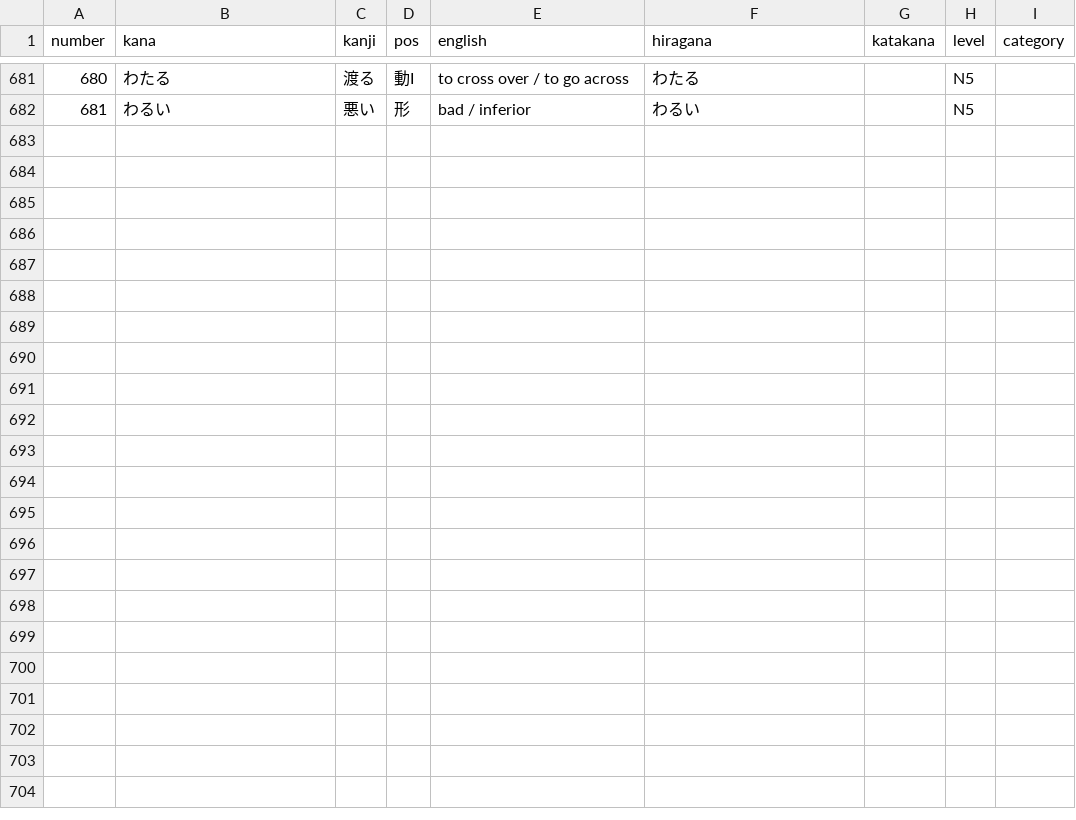
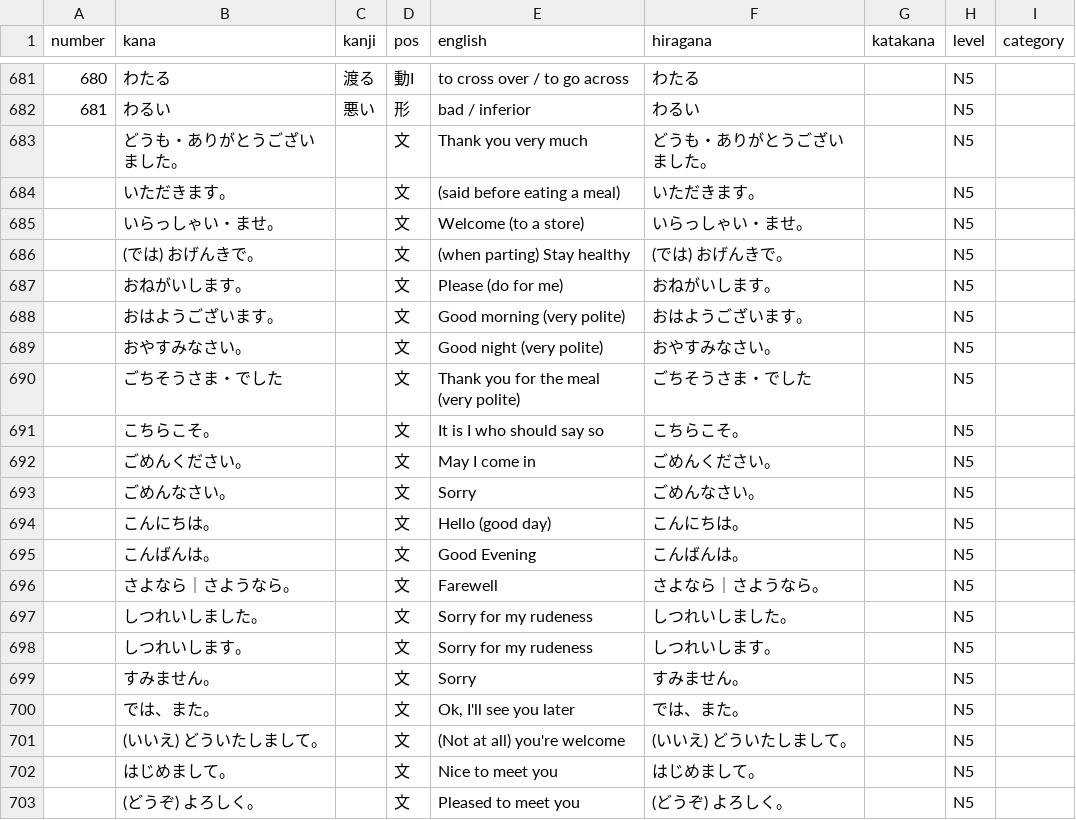
Before and after one commit to rhasqx/kihon, a CSV file: lib/seeds/JLPT-N5-groups.csv, drawn as a sheet; only a part is shown, gaps mark what is left out; the diff names each change by its address in the sheet, - before the commit and + after, or states it on an @@ line.

Commit message:
Add expressions to JLPT N5 list

```diff
--- a/lib/seeds/JLPT-N5-groups.csv
+++ b/lib/seeds/JLPT-N5-groups.csv
+row 683:  | どうも・ありがとうございました。 |  | 文 | Thank you very much | どうも・ありがとうございました。 |  | N5
+row 684:  | いただきます。 |  | 文 | (said before eating a meal) | いただきます。 |  | N5
+row 685:  | いらっしゃい・ませ。 |  | 文 | Welcome (to a store) | いらっしゃい・ませ。 |  | N5
+row 686:  | (では) おげんきで。 |  | 文 | (when parting) Stay healthy | (では) おげんきで。 |  | N5
+row 687:  | おねがいします。 |  | 文 | Please (do for me) | おねがいします。 |  | N5
+row 688:  | おはようございます。 |  | 文 | Good morning (very polite) | おはようございます。 |  | N5
+row 689:  | おやすみなさい。 |  | 文 | Good night (very polite) | おやすみなさい。 |  | N5
+row 690:  | ごちそうさま・でした |  | 文 | Thank you for the meal (very polite) | ごちそうさま・でした |  | N5
+row 691:  | こちらこそ。 |  | 文 | It is I who should say so | こちらこそ。 |  | N5
+row 692:  | ごめんください。 |  | 文 | May I come in | ごめんください。 |  | N5
+row 693:  | ごめんなさい。 |  | 文 | Sorry | ごめんなさい。 |  | N5
+row 694:  | こんにちは。 |  | 文 | Hello (good day) | こんにちは。 |  | N5
+row 695:  | こんばんは。 |  | 文 | Good Evening | こんばんは。 |  | N5
+row 696:  | さよなら｜さようなら。 |  | 文 | Farewell | さよなら｜さようなら。 |  | N5
+row 697:  | しつれいしました。 |  | 文 | Sorry for my rudeness | しつれいしました。 |  | N5
+row 698:  | しつれいします。 |  | 文 | Sorry for my rudeness | しつれいします。 |  | N5
+row 699:  | すみません。 |  | 文 | Sorry | すみません。 |  | N5
+row 700:  | では、また。 |  | 文 | Ok, I'll see you later | では、また。 |  | N5
+row 701:  | (いいえ) どういたしまして。 |  | 文 | (Not at all) you're welcome | (いいえ) どういたしまして。 |  | N5
+row 702:  | はじめまして。 |  | 文 | Nice to meet you | はじめまして。 |  | N5
+row 703:  | (どうぞ) よろしく。 |  | 文 | Pleased to meet you | (どうぞ) よろしく。 |  | N5
```
Also changed, not shown: 5 other files.
